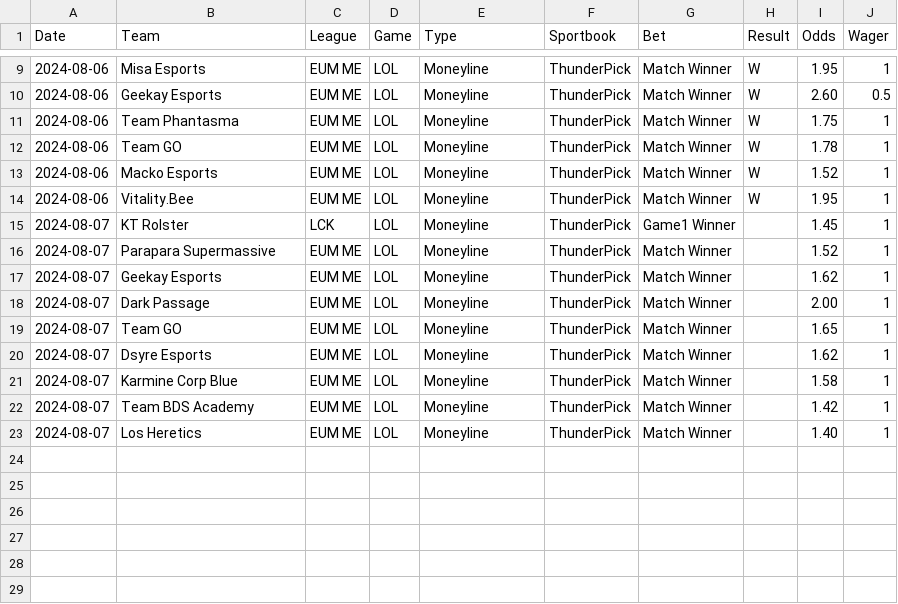
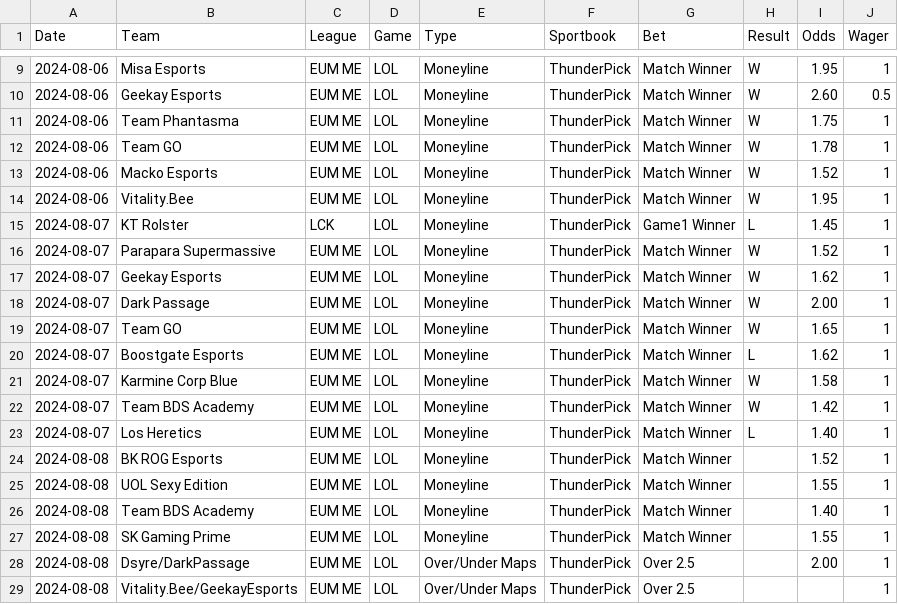
Before and after one commit to Yureehh/Betting-Dashboard, a CSV file: data/bets_ledger.csv, drawn as a sheet; only a part is shown, gaps mark what is left out.

Commit message:
Added 07/08/2024 bets

```diff
--- a/data/bets_ledger.csv
+++ b/data/bets_ledger.csv
@@ -14,10 +14,16 @@ Date,Team,League,Game,Type,Sportbook,Bet,Result,Odds,Wager
 2024-08-06,Vitality.Bee,EUM ME,LOL,Moneyline,ThunderPick,Match Winner,W,1.95,1
-2024-08-07,KT Rolster,LCK,LOL,Moneyline,ThunderPick,Game1 Winner,,1.45,1
-2024-08-07,Parapara Supermassive,EUM ME,LOL,Moneyline,ThunderPick,Match Winner,,1.52,1
-2024-08-07,Geekay Esports,EUM ME,LOL,Moneyline,ThunderPick,Match Winner,,1.62,1
-2024-08-07,Dark Passage,EUM ME,LOL,Moneyline,ThunderPick,Match Winner,,2.00,1
-2024-08-07,Team GO,EUM ME,LOL,Moneyline,ThunderPick,Match Winner,,1.65,1
-2024-08-07,Dsyre Esports,EUM ME,LOL,Moneyline,ThunderPick,Match Winner,,1.62,1
-2024-08-07,Karmine Corp Blue,EUM ME,LOL,Moneyline,ThunderPick,Match Winner,,1.58,1
-2024-08-07,Team BDS Academy,EUM ME,LOL,Moneyline,ThunderPick,Match Winner,,1.42,1
-2024-08-07,Los Heretics,EUM ME,LOL,Moneyline,ThunderPick,Match Winner,,1.40,1
+2024-08-07,KT Rolster,LCK,LOL,Moneyline,ThunderPick,Game1 Winner,L,1.45,1
+2024-08-07,Parapara Supermassive,EUM ME,LOL,Moneyline,ThunderPick,Match Winner,W,1.52,1
+2024-08-07,Geekay Esports,EUM ME,LOL,Moneyline,ThunderPick,Match Winner,W,1.62,1
+2024-08-07,Dark Passage,EUM ME,LOL,Moneyline,ThunderPick,Match Winner,W,2.00,1
+2024-08-07,Team GO,EUM ME,LOL,Moneyline,ThunderPick,Match Winner,W,1.65,1
+2024-08-07,Boostgate Esports,EUM ME,LOL,Moneyline,ThunderPick,Match Winner,L,1.62,1
+2024-08-07,Karmine Corp Blue,EUM ME,LOL,Moneyline,ThunderPick,Match Winner,W,1.58,1
+2024-08-07,Team BDS Academy,EUM ME,LOL,Moneyline,ThunderPick,Match Winner,W,1.42,1
+2024-08-07,Los Heretics,EUM ME,LOL,Moneyline,ThunderPick,Match Winner,L,1.40,1
+2024-08-08,BK ROG Esports,EUM ME,LOL,Moneyline,ThunderPick,Match Winner,,1.52,1
+2024-08-08,UOL Sexy Edition,EUM ME,LOL,Moneyline,ThunderPick,Match Winner,,1.55,1
+2024-08-08,Team BDS Academy,EUM ME,LOL,Moneyline,ThunderPick,Match Winner,,1.40,1
+2024-08-08,SK Gaming Prime,EUM ME,LOL,Moneyline,ThunderPick,Match Winner,,1.55,1
+2024-08-08,Dsyre/DarkPassage,EUM ME,LOL,Over/Under Maps,ThunderPick,Over 2.5,,2.00,1
+2024-08-08,Vitality.Bee/GeekayEsports,EUM ME,LOL,Over/Under Maps,ThunderPick,Over 2.5,,,1
```
